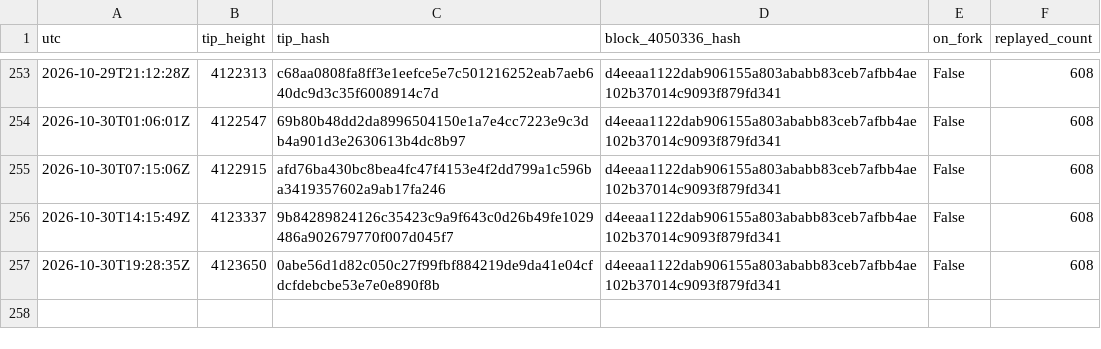
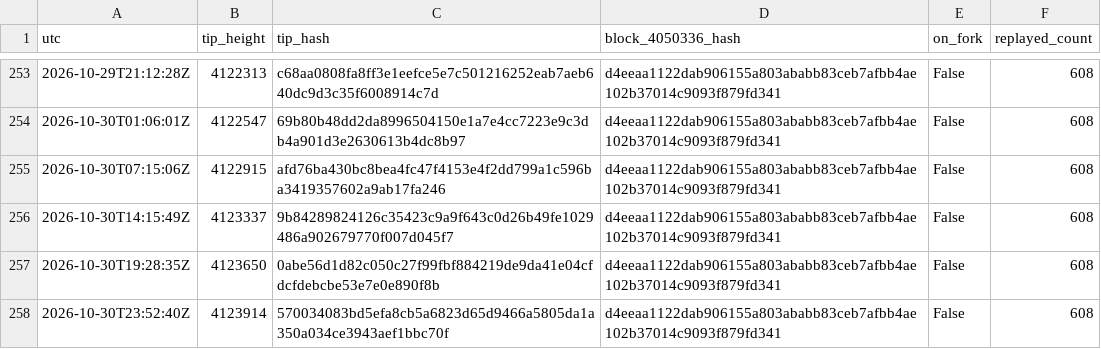
Before and after one commit to orangesurf/liquid-transaction-replay-monitor, a CSV file: monitor/tips-history.csv, drawn as a sheet; only a part is shown, gaps mark what is left out; the diff names each change by its address in the sheet, - before the commit and + after, or states it on an @@ line.

```diff
--- a/monitor/tips-history.csv
+++ b/monitor/tips-history.csv
+row 258: 2026-10-30T23:52:40Z | 4123914 | 570034083bd5efa8cb5a6823d65d9466a5805da1a350a034ce3943aef1bbc70f | d4eeaa1122dab906155a803ababb83ceb7afbb4ae102b37014c9093f879fd341 | False | 608
```
Also changed, not shown: 2 other files.
